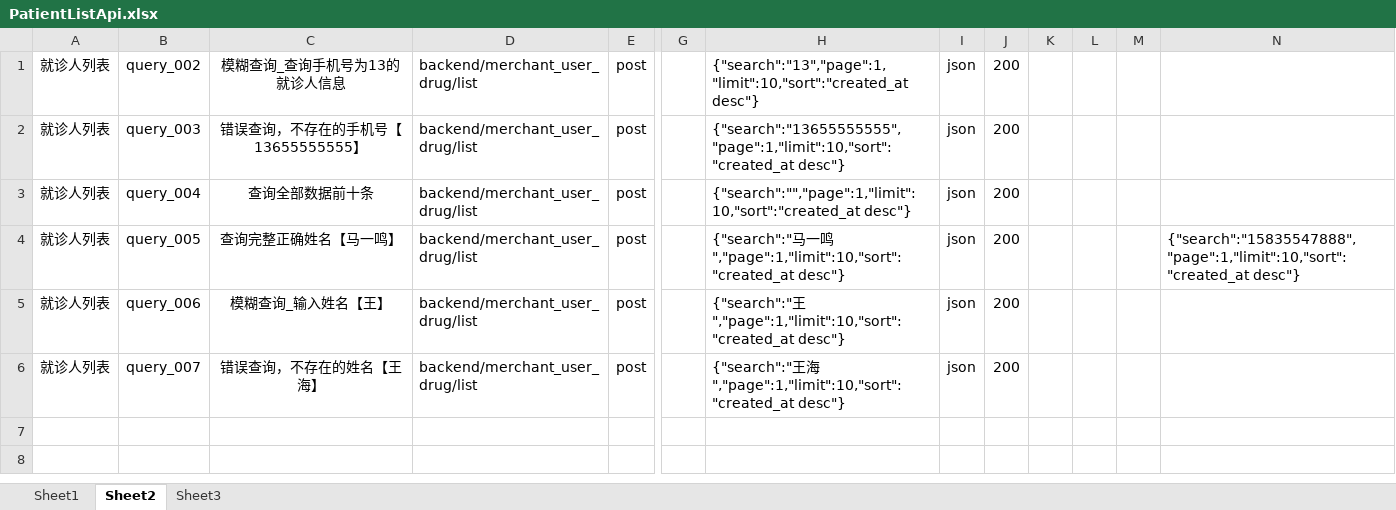
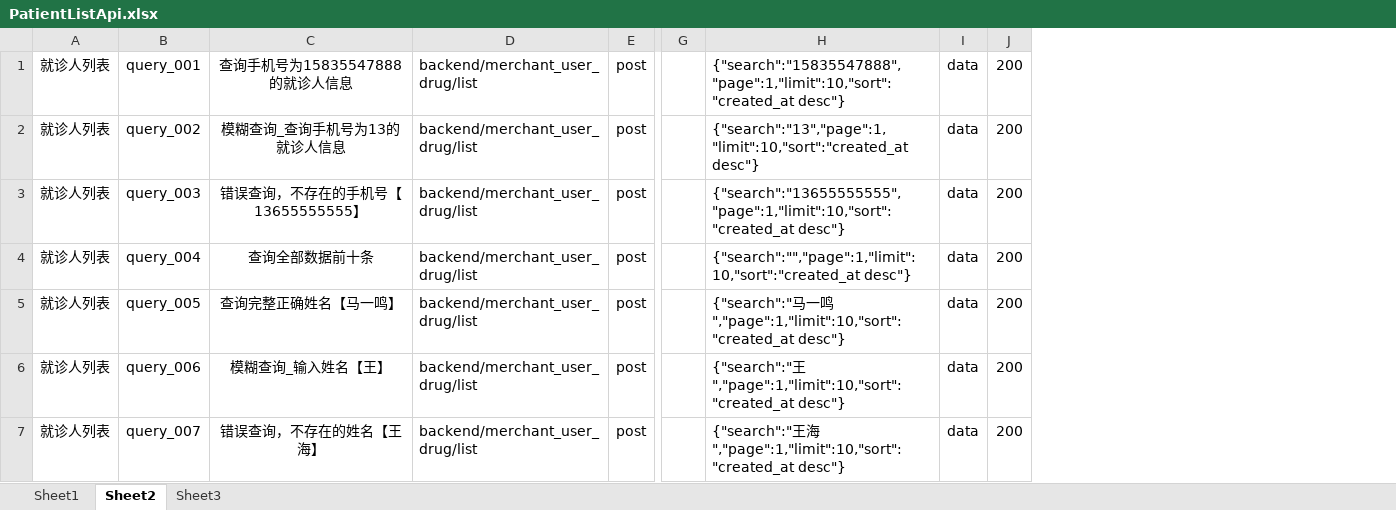
Before and after one commit to superwalker/autotestapi, an Excel workbook: database/PatientListApi.xlsx, sheet Sheet2, drawn as a sheet; only a part is shown, gaps mark what is left out; values as stored, in another font and other column widths than the file's, no borders; removed rows and columns are numbered as before the commit, all else as after; rows hold the shown columns only; the diff names each change by its address in the sheet, - before the commit and + after, or states it on an @@ line.

Commit message:
1.就诊人列表接口修改

```diff
--- a/database/PatientListApi.xlsx (sheet Sheet2)
+++ b/database/PatientListApi.xlsx (sheet Sheet2)
-column I, rows 1-6: all json
+column I, rows 2-7: all data
-column K, empty
-column L, empty
-column M, empty
-column N, row 4: {"search":"15835547888","page":1,"limit":10,"sort":"created_at desc"}
+row 1: 就诊人列表 | query_001 | 查询手机号为15835547888的就诊人信息 | backend/merchant_user_drug/list | post |  | {"search":"15835547888","page":1,"limit":10,"sort":"created_at desc"} | data | 200
```
Also changed, not shown: sheet Sheet1, 4 other files.
